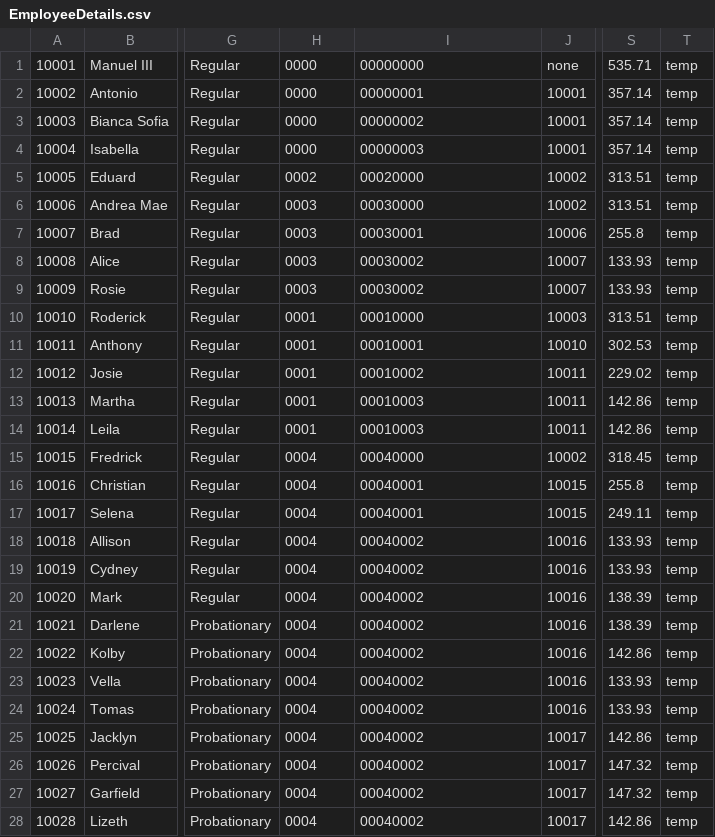
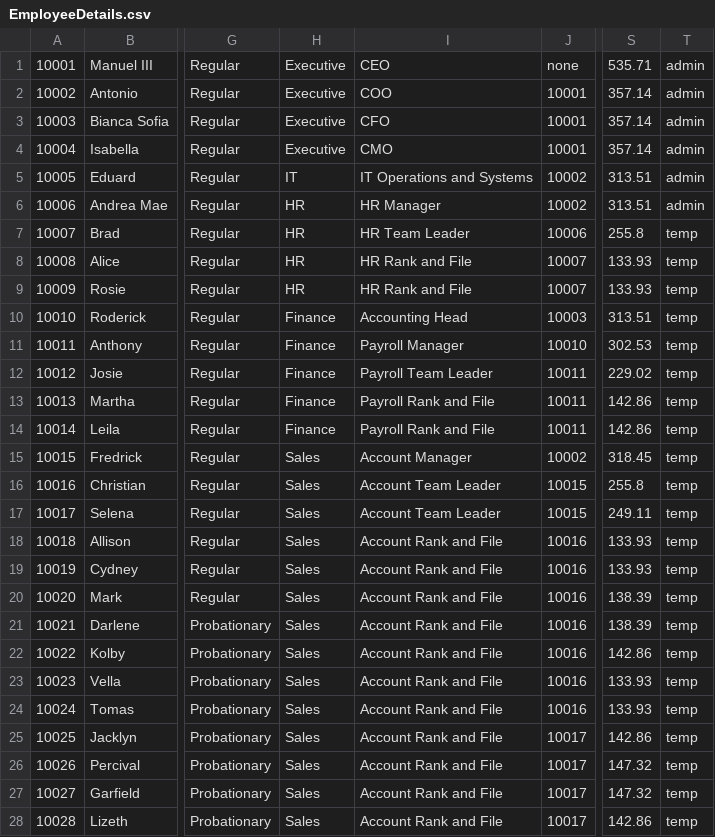
Before and after one commit to MichaelAngelLu/MO-IT110-Group3, a CSV file: OOPMotorPHPayrollSystem/csv/EmployeeDetails.csv, drawn as a sheet; only a part is shown, gaps mark what is left out; the diff covers the shown part only; the diff names each change by its address in the sheet, - before the commit and + after, or states it on an @@ line.

Commit message:
Finalized Homepage, Employee Menu, Payslip - 11

```diff
--- a/OOPMotorPHPayrollSystem/csv/EmployeeDetails.csv
+++ b/OOPMotorPHPayrollSystem/csv/EmployeeDetails.csv
-H1:H4: 0000
+H1:H4: Executive
-I1: 00000000
+I1: CEO
-T1:T6: temp
+T1:T6: admin
-I2: 00000001
+I2: COO
-I3: 00000002
+I3: CFO
-I4: 00000003
+I4: CMO
-H5: 0002
+H5: IT
-I5: 00020000
+I5: IT Operations and Systems
-H6:H9: 0003
+H6:H9: HR
-I6: 00030000
+I6: HR Manager
-I7: 00030001
+I7: HR Team Leader
-I8:I9: 00030002
+I8:I9: HR Rank and File
-H10:H14: 0001
+H10:H14: Finance
-I10: 00010000
+I10: Accounting Head
-I11: 00010001
+I11: Payroll Manager
-I12: 00010002
+I12: Payroll Team Leader
-I13:I14: 00010003
+I13:I14: Payroll Rank and File
-H15:H28: 0004
+H15:H28: Sales
-I15: 00040000
+I15: Account Manager
-I16:I17: 00040001
+I16:I17: Account Team Leader
-I18:I28: 00040002
+I18:I28: Account Rank and File
```
Also changed, not shown: 12 edited cells elsewhere in this file, 16 other files.
